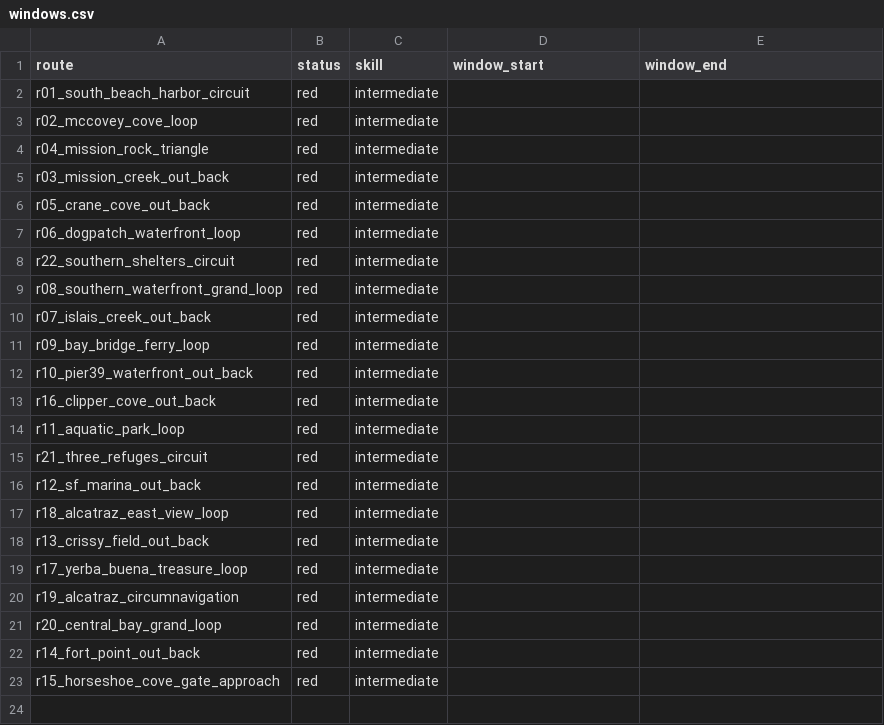
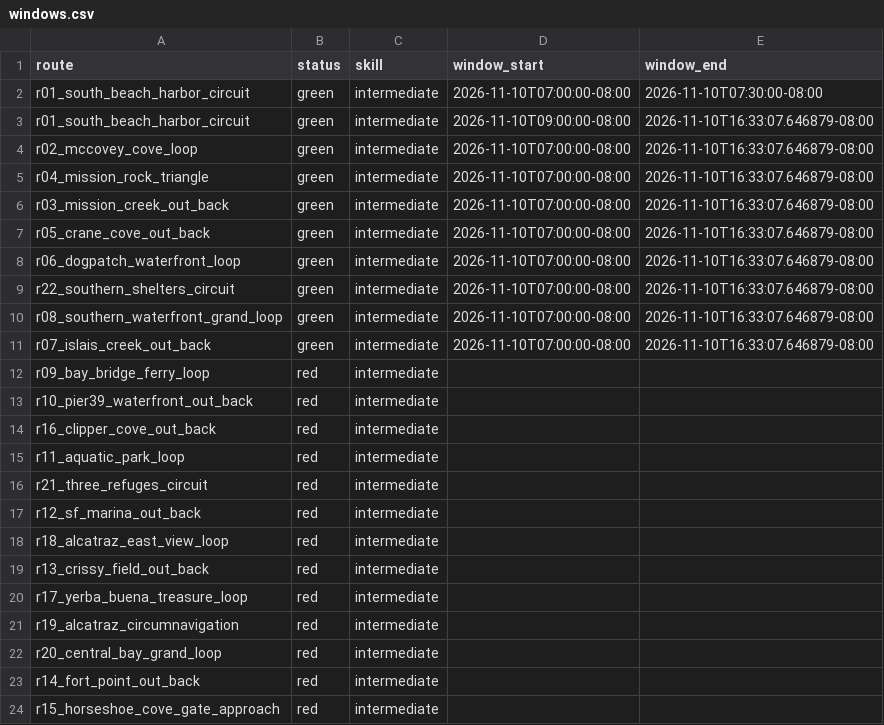
Before and after one commit to SpinOutYachtClub/spinout-fair-ride, a CSV file: docs/windows.csv, drawn as a sheet.

```diff
--- a/docs/windows.csv
+++ b/docs/windows.csv
@@ -1,11 +1,12 @@
 route,status,skill,window_start,window_end
-r01_south_beach_harbor_circuit,red,intermediate,,
-r02_mccovey_cove_loop,red,intermediate,,
-r04_mission_rock_triangle,red,intermediate,,
-r03_mission_creek_out_back,red,intermediate,,
-r05_crane_cove_out_back,red,intermediate,,
-r06_dogpatch_waterfront_loop,red,intermediate,,
-r22_southern_shelters_circuit,red,intermediate,,
-r08_southern_waterfront_grand_loop,red,intermediate,,
-r07_islais_creek_out_back,red,intermediate,,
+r01_south_beach_harbor_circuit,green,intermediate,2026-11-10T07:00:00-08:00,2026-11-10T07:30:00-08:00
+r01_south_beach_harbor_circuit,green,intermediate,2026-11-10T09:00:00-08:00,2026-11-10T16:33:07.646879-08:00
+r02_mccovey_cove_loop,green,intermediate,2026-11-10T07:00:00-08:00,2026-11-10T16:33:07.646879-08:00
+r04_mission_rock_triangle,green,intermediate,2026-11-10T07:00:00-08:00,2026-11-10T16:33:07.646879-08:00
+r03_mission_creek_out_back,green,intermediate,2026-11-10T07:00:00-08:00,2026-11-10T16:33:07.646879-08:00
+r05_crane_cove_out_back,green,intermediate,2026-11-10T07:00:00-08:00,2026-11-10T16:33:07.646879-08:00
+r06_dogpatch_waterfront_loop,green,intermediate,2026-11-10T07:00:00-08:00,2026-11-10T16:33:07.646879-08:00
+r22_southern_shelters_circuit,green,intermediate,2026-11-10T07:00:00-08:00,2026-11-10T16:33:07.646879-08:00
+r08_southern_waterfront_grand_loop,green,intermediate,2026-11-10T07:00:00-08:00,2026-11-10T16:33:07.646879-08:00
+r07_islais_creek_out_back,green,intermediate,2026-11-10T07:00:00-08:00,2026-11-10T16:33:07.646879-08:00
 r09_bay_bridge_ferry_loop,red,intermediate,,
```
Also changed, not shown: 1 other file.
